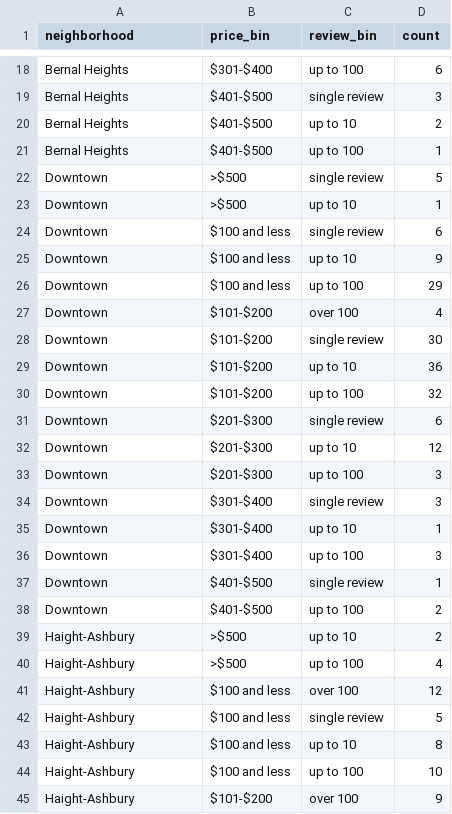
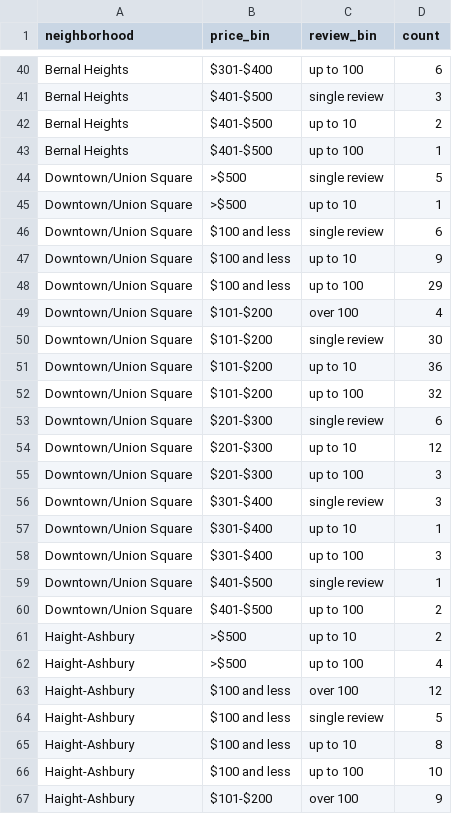
Before and after one commit to sfchronicle/airbnb2016, a CSV file: data/sankey_v4.csv, drawn as a sheet; only a part is shown, gaps mark what is left out; the diff covers the shown part only.

Commit message:
rearranging data for mobile and updating Downtown definition

```diff
--- a/data/sankey_v4.csv
+++ b/data/sankey_v4.csv
@@ -21,19 +43,19 @@ Bernal Heights,$401-$500,up to 10,2
 Bernal Heights,$401-$500,up to 100,1
-Downtown,>$500,single review,5
-Downtown,>$500,up to 10,1
-Downtown,$100 and less,single review,6
-Downtown,$100 and less,up to 10,9
-Downtown,$100 and less,up to 100,29
-Downtown,$101-$200,over 100,4
-Downtown,$101-$200,single review,30
-Downtown,$101-$200,up to 10,36
-Downtown,$101-$200,up to 100,32
-Downtown,$201-$300,single review,6
-Downtown,$201-$300,up to 10,12
-Downtown,$201-$300,up to 100,3
-Downtown,$301-$400,single review,3
-Downtown,$301-$400,up to 10,1
-Downtown,$301-$400,up to 100,3
-Downtown,$401-$500,single review,1
-Downtown,$401-$500,up to 100,2
+Downtown/Union Square,>$500,single review,5
+Downtown/Union Square,>$500,up to 10,1
+Downtown/Union Square,$100 and less,single review,6
+Downtown/Union Square,$100 and less,up to 10,9
+Downtown/Union Square,$100 and less,up to 100,29
+Downtown/Union Square,$101-$200,over 100,4
+Downtown/Union Square,$101-$200,single review,30
+Downtown/Union Square,$101-$200,up to 10,36
+Downtown/Union Square,$101-$200,up to 100,32
+Downtown/Union Square,$201-$300,single review,6
+Downtown/Union Square,$201-$300,up to 10,12
+Downtown/Union Square,$201-$300,up to 100,3
+Downtown/Union Square,$301-$400,single review,3
+Downtown/Union Square,$301-$400,up to 10,1
+Downtown/Union Square,$301-$400,up to 100,3
+Downtown/Union Square,$401-$500,single review,1
+Downtown/Union Square,$401-$500,up to 100,2
 Haight-Ashbury,>$500,up to 10,2
```
Also changed, not shown: 22 moved rows elsewhere in this file, 2 other files.
